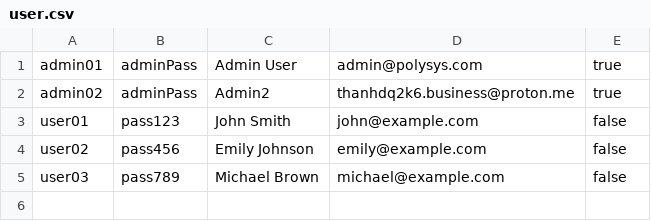
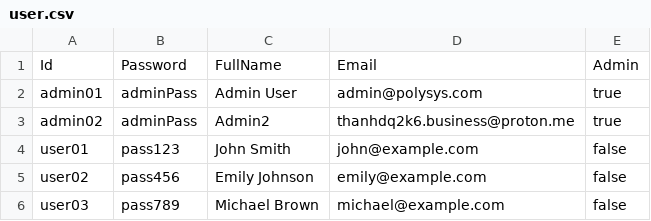
Before and after one commit to thanhDQ2k6/PolySys, a CSV file: src/main/resources/Database Generator/user.csv, drawn as a sheet.

```diff
--- a/src/main/resources/Database Generator/user.csv
+++ b/src/main/resources/Database Generator/user.csv
@@ -1 +1,2 @@
+Id,Password,FullName,Email,Admin
 admin01,adminPass,Admin User,admin@polysys.com,true
```
Also changed, not shown: src/main/resources/Database Generator/video.csv, 6 other files.
